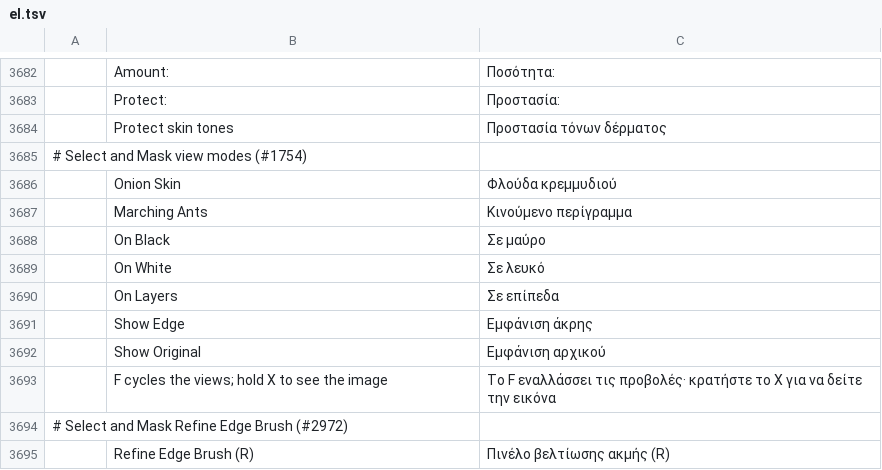
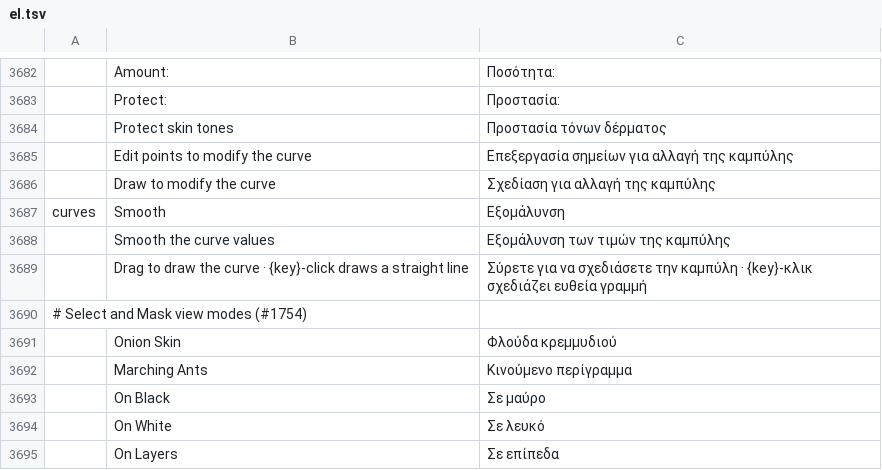
Before and after one commit to jorgerjimenez/United-Editer, a TSV file: photocraft/crates/ui-egui/src/i18n/el.tsv, drawn as a sheet; only a part is shown, gaps mark what is left out; the shorter side is filled out with more unchanged rows; the diff names each change by its address in the sheet, - before the commit and + after, or states it on an @@ line.

```diff
--- a/photocraft/crates/ui-egui/src/i18n/el.tsv
+++ b/photocraft/crates/ui-egui/src/i18n/el.tsv
+row 3685:  | Edit points to modify the curve | Επεξεργασία σημείων για αλλαγή της καμπύλης
+row 3686:  | Draw to modify the curve | Σχεδίαση για αλλαγή της καμπύλης
+row 3687: curves | Smooth | Εξομάλυνση
+row 3688:  | Smooth the curve values | Εξομάλυνση των τιμών της καμπύλης
+row 3689:  | Drag to draw the curve · {key}-click draws a straight line | Σύρετε για να σχεδιάσετε την καμπύλη · {key}-κλικ σχεδιάζει ευθεία γραμμή
```
Also changed, not shown: photocraft/crates/ui-egui/src/i18n/de.tsv, photocraft/crates/ui-egui/src/i18n/fr.tsv, 28 other files.
